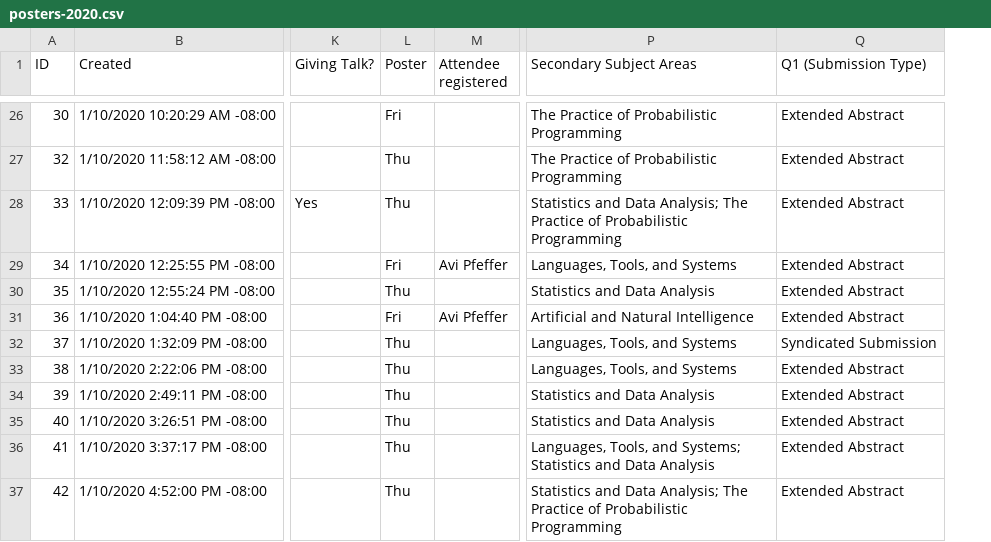
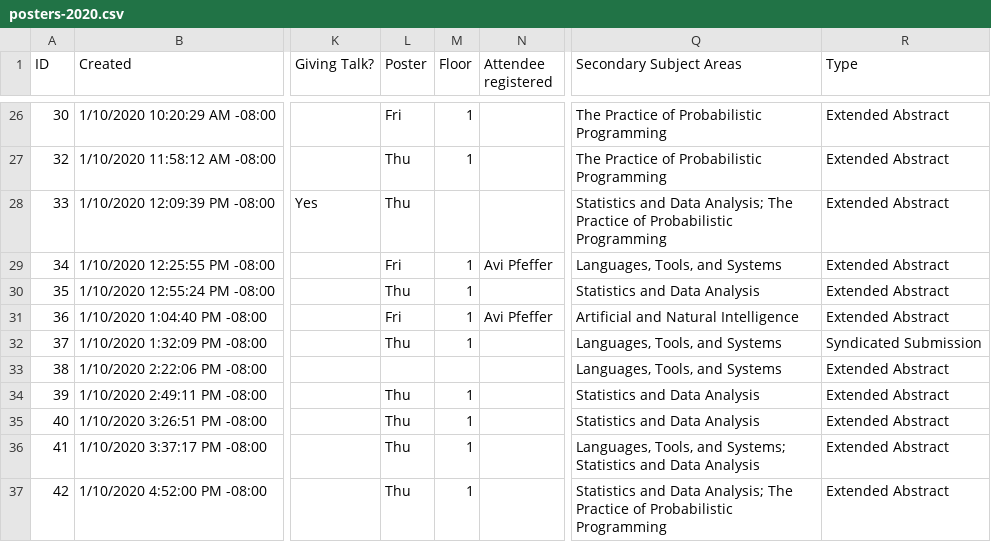
Before and after one commit to probprog-conference/probprog-conference.github.io, a CSV file: _data/posters-2020.csv, drawn as a sheet; only a part is shown, gaps mark what is left out; addresses are those after the commit; the diff covers the shown part only; the diff names each change by its address in the sheet, - before the commit and + after, or states it on an @@ line.

Commit message:
add submission type and floor to poster listings

```diff
--- a/_data/posters-2020.csv
+++ b/_data/posters-2020.csv
+column M (Floor), rows 26-37: 1 | 1 |  | 1 | 1 | 1 | 1 |  | 1 | 1 | 1 | 1
-R1: Q1 (Submission Type)
+R1: Type
-L33 (Poster): Thu
+L33 (Poster): (empty)
```
Also changed, not shown: 1 removed row and 25 edited cells elsewhere in this file, 2 other files.
